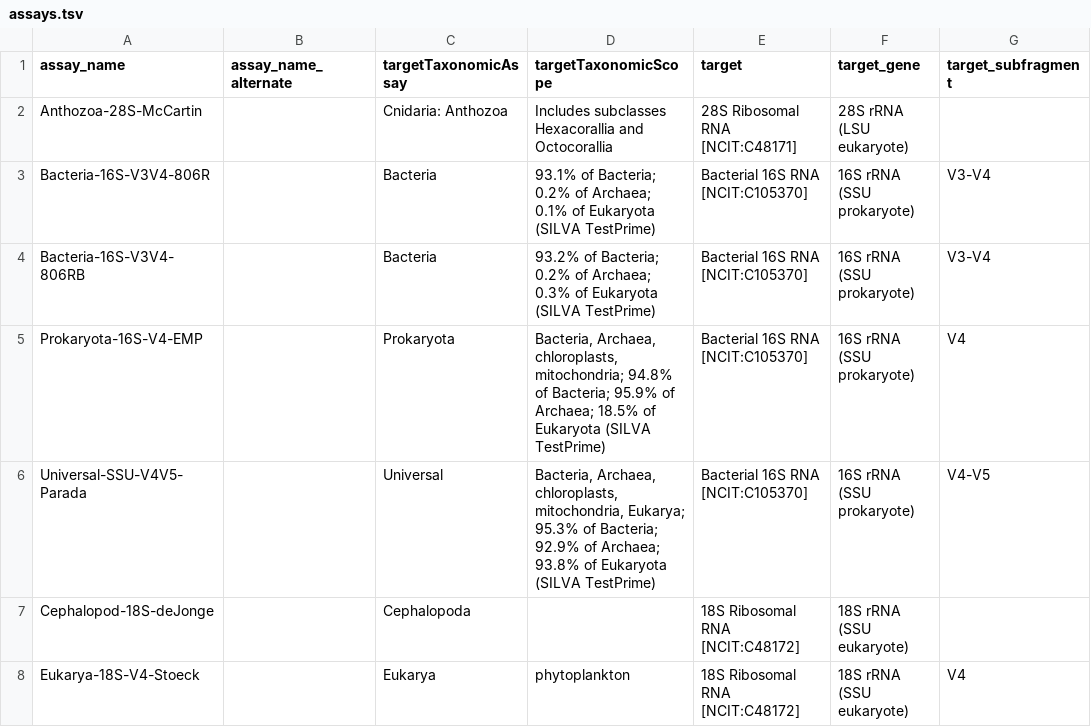
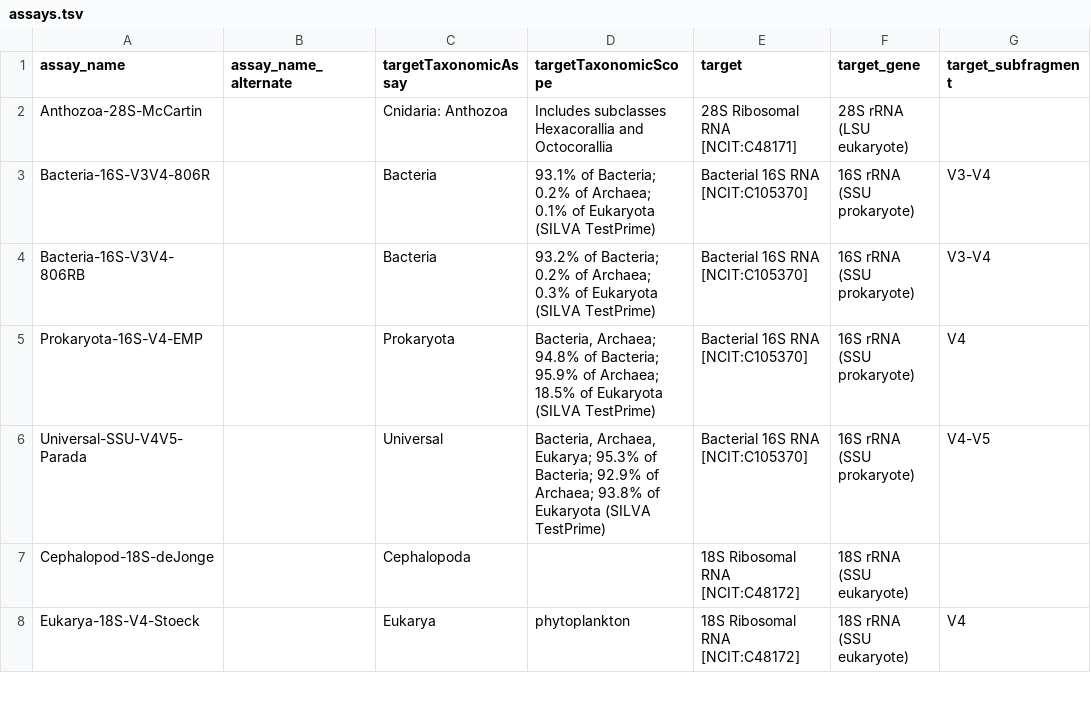
Before and after one commit to NOAA-Omics/noaa-omics-metabarcoding-assays, a TSV file: assays.tsv, drawn as a sheet; only a part is shown; the diff names each change by its address in the sheet, - before the commit and + after, or states it on an @@ line.

Commit message:
removed chloroplasts and mitochondria for brevity (implied with bacteria)

```diff
--- a/assays.tsv
+++ b/assays.tsv
-D5 (targetTaxonomicScope): Bacteria, Archaea, chloroplasts, mitochondria; 94.8% of…
+D5 (targetTaxonomicScope): Bacteria, Archaea; 94.8% of…
-D6 (targetTaxonomicScope): Bacteria, Archaea, chloroplasts, mitochondria, Eukarya; 95.3%…
+D6 (targetTaxonomicScope): Bacteria, Archaea, Eukarya; 95.3%…
```
